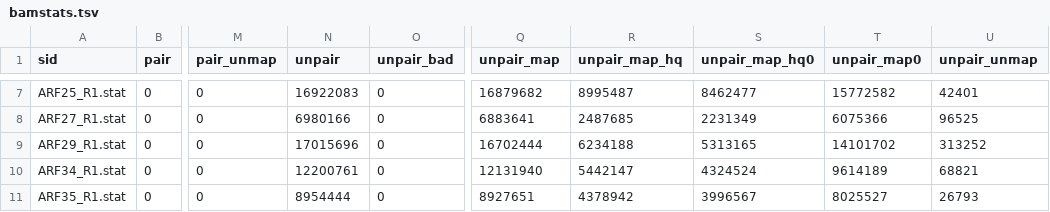
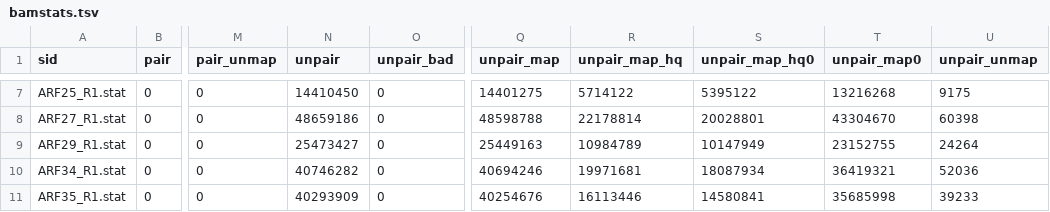
Before and after one commit to orionzhou/chipseq, a TSV file: data/11_qc/ca19a4/stats/bamstats.tsv, drawn as a sheet; only a part is shown, gaps mark what is left out; the diff covers the shown part only; the diff names each change by its address in the sheet, - before the commit and + after, or states it on an @@ line.

```diff
--- a/data/11_qc/ca19a4/stats/bamstats.tsv
+++ b/data/11_qc/ca19a4/stats/bamstats.tsv
-N7 (unpair): 16922083
+N7 (unpair): 14410450
-Q7 (unpair_map): 16879682
+Q7 (unpair_map): 14401275
-R7 (unpair_map_hq): 8995487
+R7 (unpair_map_hq): 5714122
-S7 (unpair_map_hq0): 8462477
+S7 (unpair_map_hq0): 5395122
-T7 (unpair_map0): 15772582
+T7 (unpair_map0): 13216268
-U7 (unpair_unmap): 42401
+U7 (unpair_unmap): 9175
-N8 (unpair): 6980166
+N8 (unpair): 48659186
-Q8 (unpair_map): 6883641
+Q8 (unpair_map): 48598788
-R8 (unpair_map_hq): 2487685
+R8 (unpair_map_hq): 22178814
-S8 (unpair_map_hq0): 2231349
+S8 (unpair_map_hq0): 20028801
-T8 (unpair_map0): 6075366
+T8 (unpair_map0): 43304670
-U8 (unpair_unmap): 96525
+U8 (unpair_unmap): 60398
-N9 (unpair): 17015696
+N9 (unpair): 25473427
-Q9 (unpair_map): 16702444
+Q9 (unpair_map): 25449163
-R9 (unpair_map_hq): 6234188
+R9 (unpair_map_hq): 10984789
-S9 (unpair_map_hq0): 5313165
+S9 (unpair_map_hq0): 10147949
-T9 (unpair_map0): 14101702
+T9 (unpair_map0): 23152755
-U9 (unpair_unmap): 313252
+U9 (unpair_unmap): 24264
-N10 (unpair): 12200761
+N10 (unpair): 40746282
-Q10 (unpair_map): 12131940
+Q10 (unpair_map): 40694246
-R10 (unpair_map_hq): 5442147
+R10 (unpair_map_hq): 19971681
-S10 (unpair_map_hq0): 4324524
+S10 (unpair_map_hq0): 18087934
-T10 (unpair_map0): 9614189
+T10 (unpair_map0): 36419321
-U10 (unpair_unmap): 68821
+U10 (unpair_unmap): 52036
-N11 (unpair): 8954444
+N11 (unpair): 40293909
-Q11 (unpair_map): 8927651
+Q11 (unpair_map): 40254676
-R11 (unpair_map_hq): 4378942
+R11 (unpair_map_hq): 16113446
-S11 (unpair_map_hq0): 3996567
+S11 (unpair_map_hq0): 14580841
-T11 (unpair_map0): 8025527
+T11 (unpair_map0): 35685998
-U11 (unpair_unmap): 26793
+U11 (unpair_unmap): 39233
```
Also changed, not shown: 168 edited cells elsewhere in this file, data/11_qc/ca19a4/00.meta.tsv, data/11_qc/ca19a4/stats/macs2_count.tsv, 2 other files.
